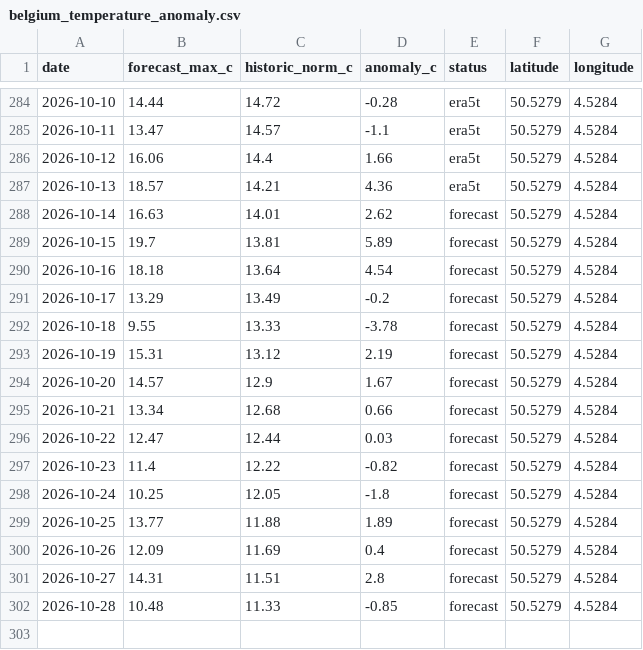
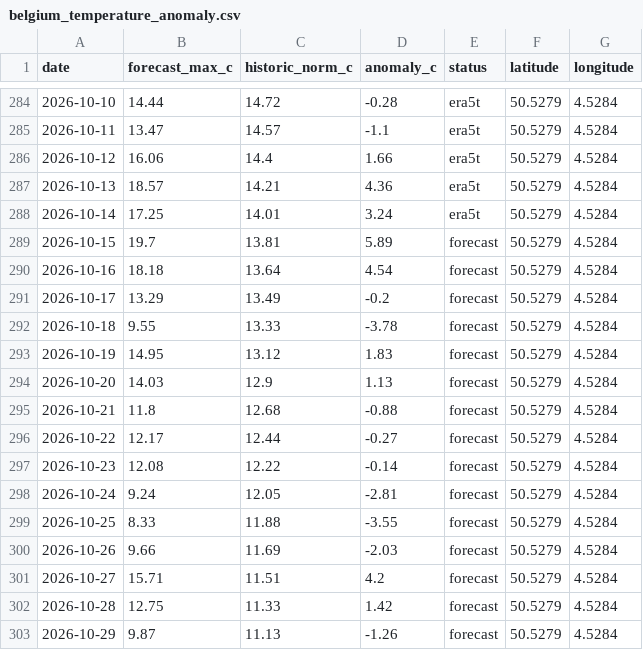
Before and after one commit to bartdeneveds-blip/belgium-temperature-monitor, a CSV file: data/belgium_temperature_anomaly.csv, drawn as a sheet; only a part is shown, gaps mark what is left out.

```diff
--- a/data/belgium_temperature_anomaly.csv
+++ b/data/belgium_temperature_anomaly.csv
@@ -287,3 +287,3 @@ date,forecast_max_c,historic_norm_c,anomaly_c,status,latitude,longitude
 2026-10-13,18.57,14.21,4.36,era5t,50.5279,4.5284
-2026-10-14,16.63,14.01,2.62,forecast,50.5279,4.5284
+2026-10-14,17.25,14.01,3.24,era5t,50.5279,4.5284
 2026-10-15,19.7,13.81,5.89,forecast,50.5279,4.5284
@@ -292,11 +292,12 @@ date,forecast_max_c,historic_norm_c,anomaly_c,status,latitude,longitude
 2026-10-18,9.55,13.33,-3.78,forecast,50.5279,4.5284
-2026-10-19,15.31,13.12,2.19,forecast,50.5279,4.5284
-2026-10-20,14.57,12.9,1.67,forecast,50.5279,4.5284
-2026-10-21,13.34,12.68,0.66,forecast,50.5279,4.5284
-2026-10-22,12.47,12.44,0.03,forecast,50.5279,4.5284
-2026-10-23,11.4,12.22,-0.82,forecast,50.5279,4.5284
-2026-10-24,10.25,12.05,-1.8,forecast,50.5279,4.5284
-2026-10-25,13.77,11.88,1.89,forecast,50.5279,4.5284
-2026-10-26,12.09,11.69,0.4,forecast,50.5279,4.5284
-2026-10-27,14.31,11.51,2.8,forecast,50.5279,4.5284
-2026-10-28,10.48,11.33,-0.85,forecast,50.5279,4.5284
+2026-10-19,14.95,13.12,1.83,forecast,50.5279,4.5284
+2026-10-20,14.03,12.9,1.13,forecast,50.5279,4.5284
+2026-10-21,11.8,12.68,-0.88,forecast,50.5279,4.5284
+2026-10-22,12.17,12.44,-0.27,forecast,50.5279,4.5284
+2026-10-23,12.08,12.22,-0.14,forecast,50.5279,4.5284
+2026-10-24,9.24,12.05,-2.81,forecast,50.5279,4.5284
+2026-10-25,8.33,11.88,-3.55,forecast,50.5279,4.5284
+2026-10-26,9.66,11.69,-2.03,forecast,50.5279,4.5284
+2026-10-27,15.71,11.51,4.2,forecast,50.5279,4.5284
+2026-10-28,12.75,11.33,1.42,forecast,50.5279,4.5284
+2026-10-29,9.87,11.13,-1.26,forecast,50.5279,4.5284
```
Also changed, not shown: data/belgium_temperature_anomaly_era5t.csv, 1 other file.
